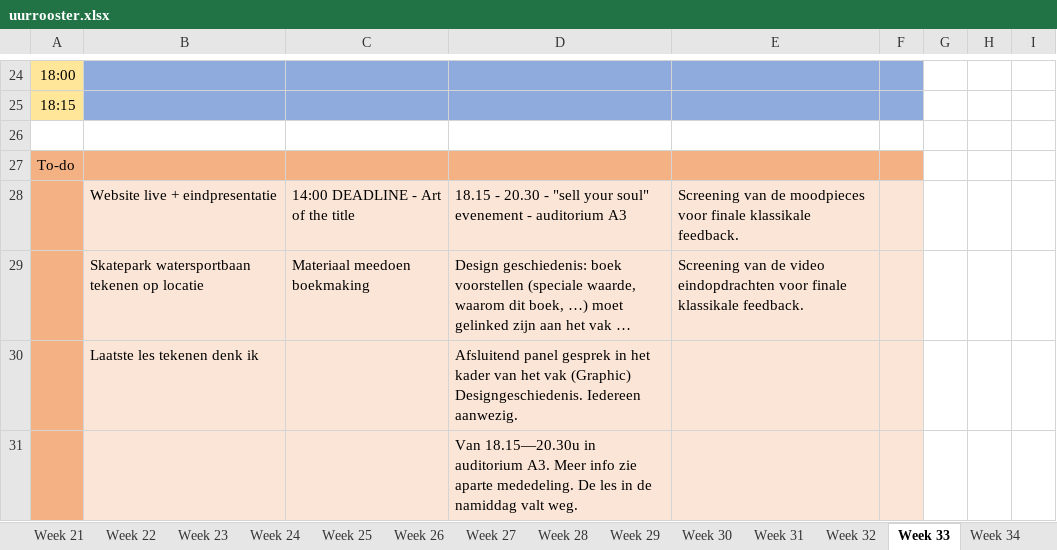
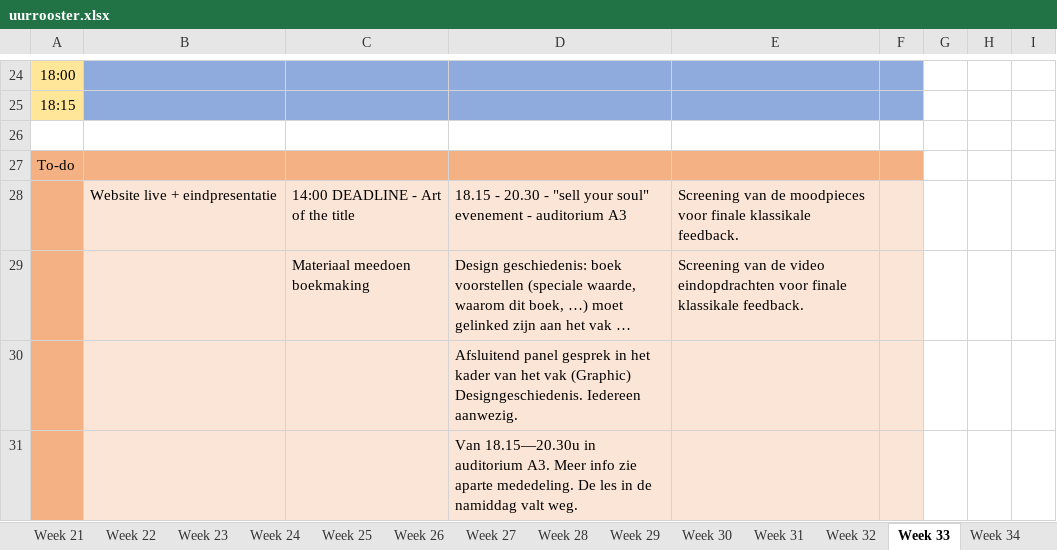
Before and after one commit to ninjahisser/LUCA-2, an Excel workbook: uurrooster.xlsx, sheet Week 33, drawn as a sheet; only a part is shown, gaps mark what is left out; long unchanged cells end in …; values as stored, in another font and other column widths than the file's, no borders; conditional formats not drawn; the diff names each change by its address in the sheet, - before the commit and + after, or states it on an @@ line.

```diff
--- a/uurrooster.xlsx (sheet Week 33)
+++ b/uurrooster.xlsx (sheet Week 33)
-B29: Skatepark watersportbaan tekenen op locatie
+B29: (empty)
-B30: Laatste les tekenen denk ik
+B30: (empty)
```
Also changed, not shown: sheet Week 32, sheet Week 34, 51 other files.
